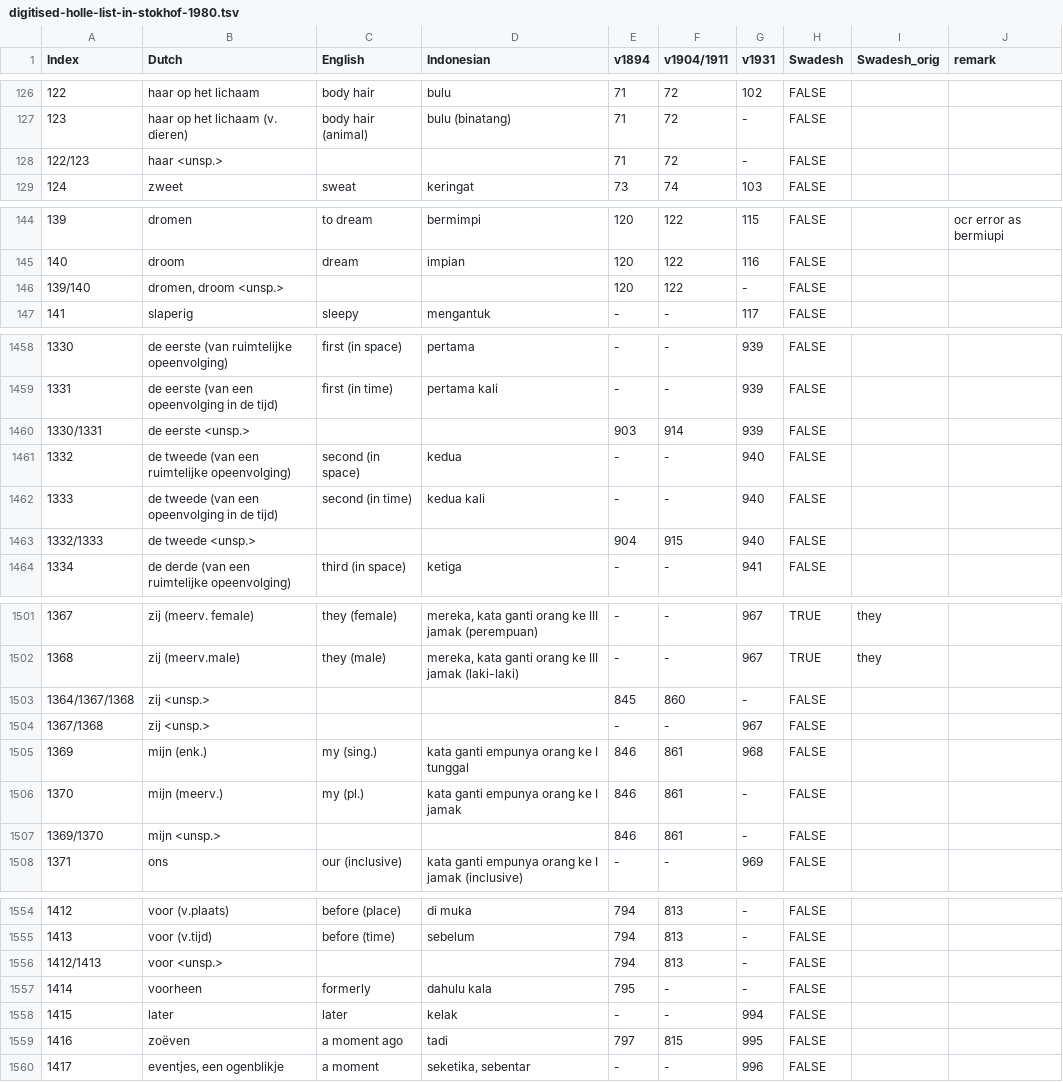
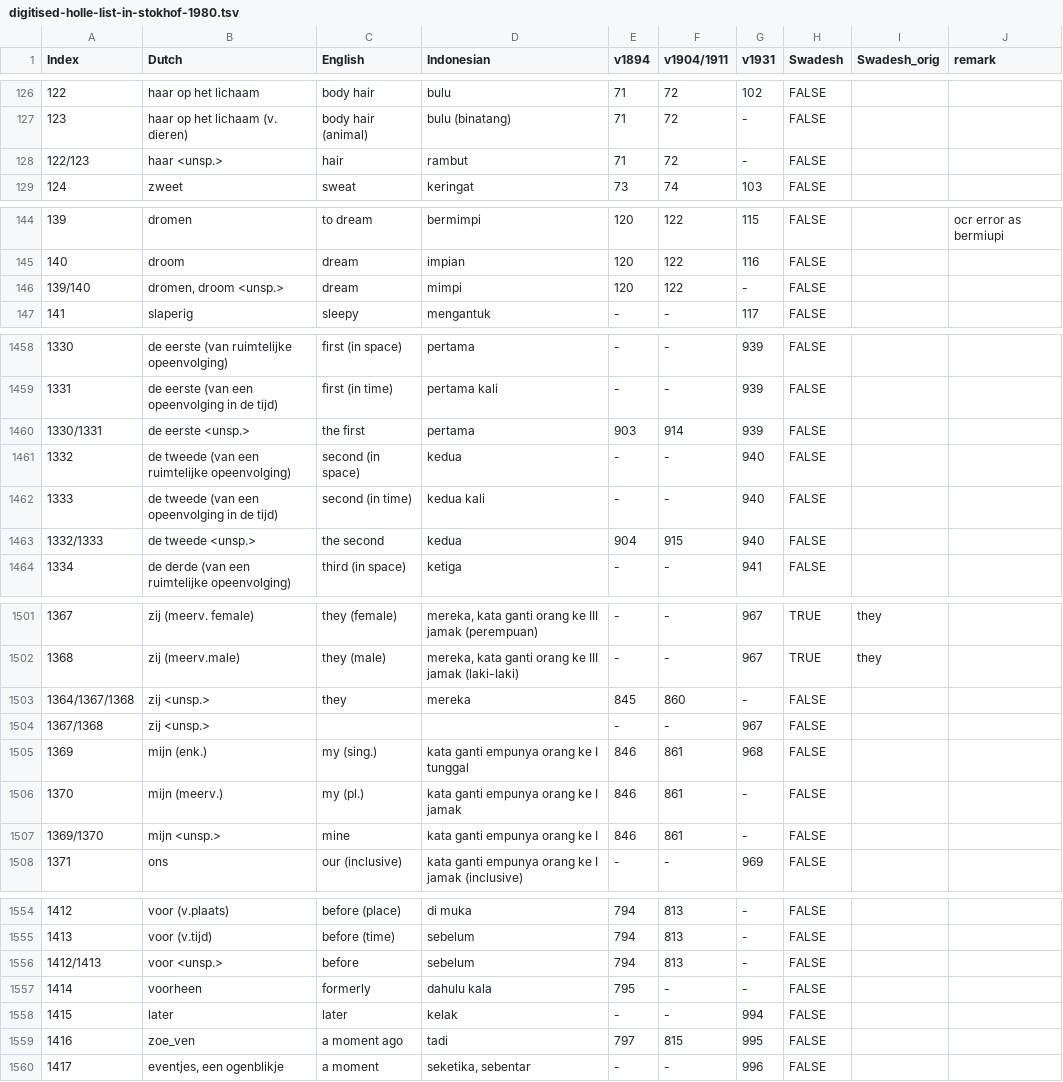
Before and after one commit to engganolang/digitised-holle-list, a TSV file: data/digitised-holle-list-in-stokhof-1980.tsv, drawn as a sheet; only a part is shown, gaps mark what is left out; the diff covers the shown part only.

```diff
--- a/data/digitised-holle-list-in-stokhof-1980.tsv
+++ b/data/digitised-holle-list-in-stokhof-1980.tsv
@@ -127,3 +127,3 @@ Index	Dutch	English	Indonesian	v1894	v1904/1911	v1931	Swadesh	Swadesh_orig	remar
 123	haar op het lichaam (v. dieren)	body hair (animal)	bulu (binatang)	71	72	-	FALSE		
-122/123	haar <unsp.>			71	72	-	FALSE		
+122/123	haar <unsp.>	hair	rambut	71	72	-	FALSE		
 124	zweet	sweat	keringat	73	74	103	FALSE		
@@ -145,3 +145,3 @@ Index	Dutch	English	Indonesian	v1894	v1904/1911	v1931	Swadesh	Swadesh_orig	remar
 140	droom	dream	impian	120	122	116	FALSE		
-139/140	dromen, droom <unsp.>			120	122	-	FALSE		
+139/140	dromen, droom <unsp.>	dream	mimpi	120	122	-	FALSE		
 141	slaperig	sleepy	mengantuk	-	-	117	FALSE		
@@ -1459,6 +1459,6 @@ Index	Dutch	English	Indonesian	v1894	v1904/1911	v1931	Swadesh	Swadesh_orig	remar
 1331	de eerste (van een opeenvolging in de tijd)	first (in time)	pertama kali	-	-	939	FALSE		
-1330/1331	de eerste <unsp.>			903	914	939	FALSE		
+1330/1331	de eerste <unsp.>	the first	pertama	903	914	939	FALSE		
 1332	de tweede (van een ruimtelijke opeenvolging)	second (in space)	kedua	-	-	940	FALSE		
 1333	de tweede (van een opeenvolging in de tijd)	second (in time)	kedua kali	-	-	940	FALSE		
-1332/1333	de tweede <unsp.>			904	915	940	FALSE		
+1332/1333	de tweede <unsp.>	the second	kedua	904	915	940	FALSE		
 1334	de derde (van een ruimtelijke opeenvolging)	third (in space)	ketiga	-	-	941	FALSE		
@@ -1502,3 +1502,3 @@ Index	Dutch	English	Indonesian	v1894	v1904/1911	v1931	Swadesh	Swadesh_orig	remar
 1368	zij (meerv.male)	they (male)	mereka, kata ganti orang ke III jamak (laki-laki)	-	-	967	TRUE	they	
-1364/1367/1368	zij <unsp.>			845	860	-	FALSE		
+1364/1367/1368	zij <unsp.>	they	mereka	845	860	-	FALSE		
 1367/1368	zij <unsp.>			-	-	967	FALSE		
@@ -1506,3 +1506,3 @@ Index	Dutch	English	Indonesian	v1894	v1904/1911	v1931	Swadesh	Swadesh_orig	remar
 1370	mijn (meerv.)	my (pl.)	kata ganti empunya orang ke I jamak	846	861	-	FALSE		
-1369/1370	mijn <unsp.>			846	861	-	FALSE		
+1369/1370	mijn <unsp.>	mine	kata ganti empunya orang ke I	846	861	-	FALSE		
 1371	ons	our (inclusive)	kata ganti empunya orang ke I jamak (inclusive)	-	-	969	FALSE		
@@ -1555,6 +1555,6 @@ Index	Dutch	English	Indonesian	v1894	v1904/1911	v1931	Swadesh	Swadesh_orig	remar
 1413	voor (v.tijd)	before (time)	sebelum	794	813	-	FALSE		
-1412/1413	voor <unsp.>			794	813	-	FALSE		
+1412/1413	voor <unsp.>	before	sebelum	794	813	-	FALSE		
 1414	voorheen	formerly	dahulu kala	795	-	-	FALSE		
 1415	later	later	kelak	-	-	994	FALSE		
-1416	zoëven	a moment ago	tadi	797	815	995	FALSE		
+1416	zoe_ven	a moment ago	tadi	797	815	995	FALSE		
 1417	eventjes, een ogenblikje	a moment	seketika, sebentar	-	-	996	FALSE		
```
Also changed, not shown: 81 edited cells elsewhere in this file, data/concepticon-mapping.tsv, 1 other file.
